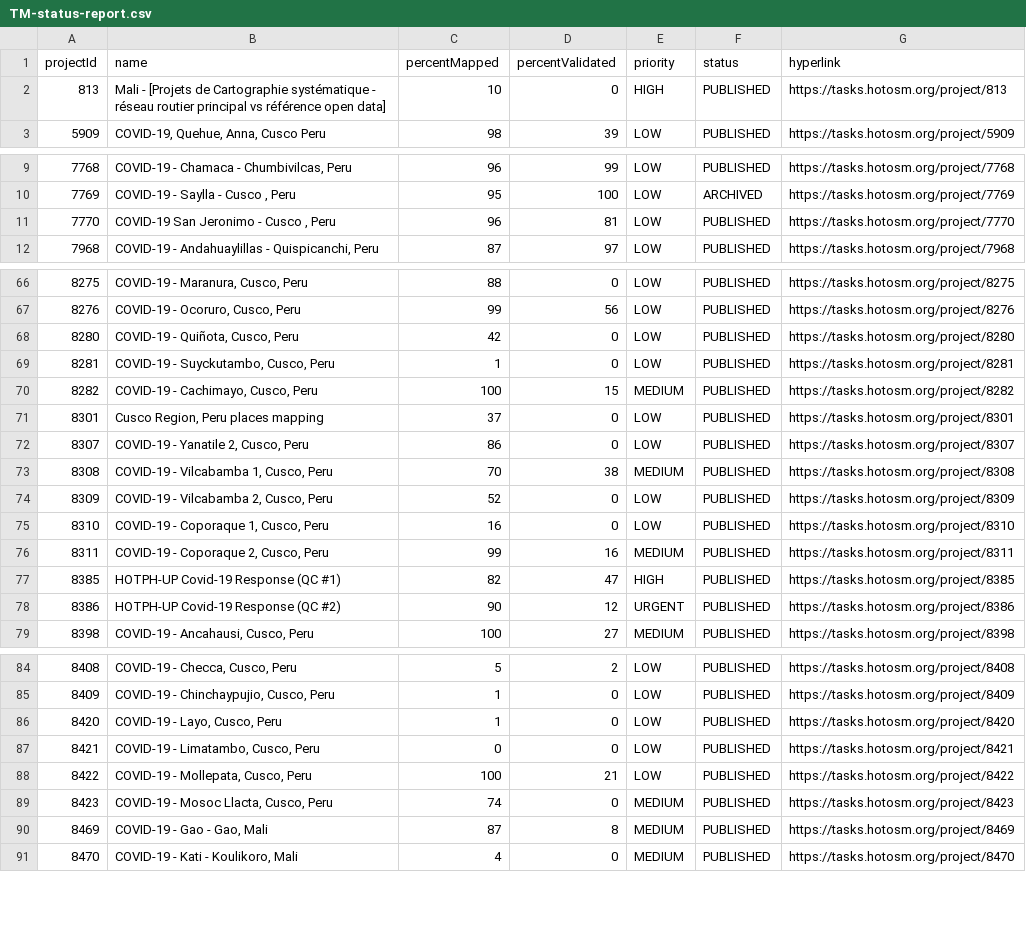
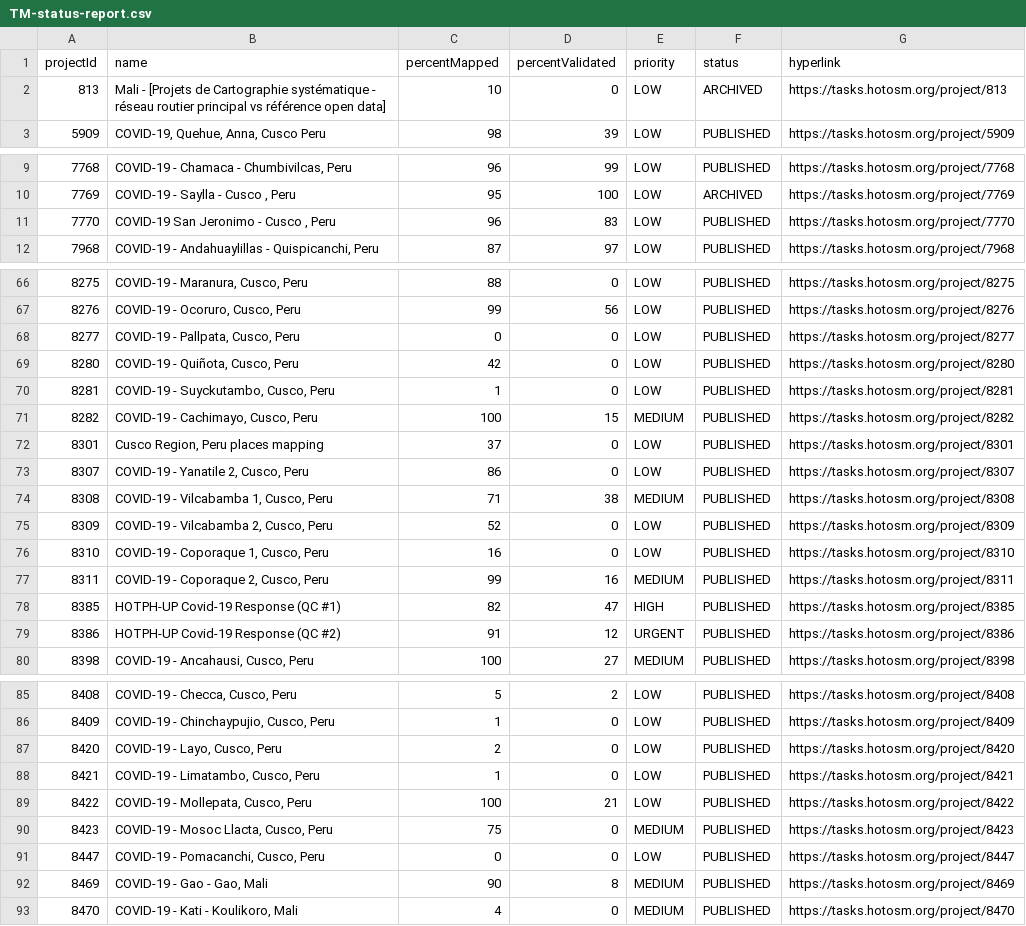
Before and after one commit to jarmokivekas/hotosm-activation-gis-data, a CSV file: 2019-12-covid-19/TM-status-report.csv, drawn as a sheet; only a part is shown, gaps mark what is left out; the diff covers the shown part only.

Commit message:
update covid-19 reports 2020-04-29T18:00:11+03:00

```diff
--- a/2019-12-covid-19/TM-status-report.csv
+++ b/2019-12-covid-19/TM-status-report.csv
@@ -1,3 +1,3 @@
 projectId,name,percentMapped,percentValidated,priority,status,hyperlink
-813,Mali - [Projets de Cartographie systématique - réseau routier principal vs référence open data],10,0,HIGH,PUBLISHED,https://tasks.hotosm.org/project/813
+813,Mali - [Projets de Cartographie systématique - réseau routier principal vs référence open data],10,0,LOW,ARCHIVED,https://tasks.hotosm.org/project/813
 5909,"COVID-19, Quehue, Anna, Cusco Peru",98,39,LOW,PUBLISHED,https://tasks.hotosm.org/project/5909
@@ -10,3 +10,3 @@ projectId,name,percentMapped,percentValidated,priority,status,hyperlink
 7769,"COVID-19 - Saylla - Cusco , Peru",95,100,LOW,ARCHIVED,https://tasks.hotosm.org/project/7769
-7770,"COVID-19 San Jeronimo - Cusco , Peru",96,81,LOW,PUBLISHED,https://tasks.hotosm.org/project/7770
+7770,"COVID-19 San Jeronimo - Cusco , Peru",96,83,LOW,PUBLISHED,https://tasks.hotosm.org/project/7770
 7968,"COVID-19 - Andahuaylillas - Quispicanchi, Peru",87,97,LOW,PUBLISHED,https://tasks.hotosm.org/project/7968
@@ -67,2 +67,3 @@ projectId,name,percentMapped,percentValidated,priority,status,hyperlink
 8276,"COVID-19 - Ocoruro, Cusco, Peru",99,56,LOW,PUBLISHED,https://tasks.hotosm.org/project/8276
+8277,"COVID-19 - Pallpata, Cusco, Peru",0,0,LOW,PUBLISHED,https://tasks.hotosm.org/project/8277
 8280,"COVID-19 - Quiñota, Cusco, Peru",42,0,LOW,PUBLISHED,https://tasks.hotosm.org/project/8280
@@ -72,3 +73,3 @@ projectId,name,percentMapped,percentValidated,priority,status,hyperlink
 8307,"COVID-19 - Yanatile 2, Cusco, Peru",86,0,LOW,PUBLISHED,https://tasks.hotosm.org/project/8307
-8308,"COVID-19 - Vilcabamba 1, Cusco, Peru",70,38,MEDIUM,PUBLISHED,https://tasks.hotosm.org/project/8308
+8308,"COVID-19 - Vilcabamba 1, Cusco, Peru",71,38,MEDIUM,PUBLISHED,https://tasks.hotosm.org/project/8308
 8309,"COVID-19 - Vilcabamba 2, Cusco, Peru",52,0,LOW,PUBLISHED,https://tasks.hotosm.org/project/8309
@@ -77,3 +78,3 @@ projectId,name,percentMapped,percentValidated,priority,status,hyperlink
 8385,HOTPH-UP Covid-19 Response (QC #1),82,47,HIGH,PUBLISHED,https://tasks.hotosm.org/project/8385
-8386,HOTPH-UP Covid-19 Response (QC #2),90,12,URGENT,PUBLISHED,https://tasks.hotosm.org/project/8386
+8386,HOTPH-UP Covid-19 Response (QC #2),91,12,URGENT,PUBLISHED,https://tasks.hotosm.org/project/8386
 8398,"COVID-19 - Ancahausi, Cusco, Peru",100,27,MEDIUM,PUBLISHED,https://tasks.hotosm.org/project/8398
@@ -85,7 +86,8 @@ projectId,name,percentMapped,percentValidated,priority,status,hyperlink
 8409,"COVID-19 - Chinchaypujio, Cusco, Peru",1,0,LOW,PUBLISHED,https://tasks.hotosm.org/project/8409
-8420,"COVID-19 - Layo, Cusco, Peru",1,0,LOW,PUBLISHED,https://tasks.hotosm.org/project/8420
-8421,"COVID-19 - Limatambo, Cusco, Peru",0,0,LOW,PUBLISHED,https://tasks.hotosm.org/project/8421
+8420,"COVID-19 - Layo, Cusco, Peru",2,0,LOW,PUBLISHED,https://tasks.hotosm.org/project/8420
+8421,"COVID-19 - Limatambo, Cusco, Peru",1,0,LOW,PUBLISHED,https://tasks.hotosm.org/project/8421
 8422,"COVID-19 - Mollepata, Cusco, Peru",100,21,LOW,PUBLISHED,https://tasks.hotosm.org/project/8422
-8423,"COVID-19 - Mosoc Llacta, Cusco, Peru",74,0,MEDIUM,PUBLISHED,https://tasks.hotosm.org/project/8423
-8469,"COVID-19 - Gao - Gao, Mali",87,8,MEDIUM,PUBLISHED,https://tasks.hotosm.org/project/8469
+8423,"COVID-19 - Mosoc Llacta, Cusco, Peru",75,0,MEDIUM,PUBLISHED,https://tasks.hotosm.org/project/8423
+8447,"COVID-19 - Pomacanchi, Cusco, Peru",0,0,LOW,PUBLISHED,https://tasks.hotosm.org/project/8447
+8469,"COVID-19 - Gao - Gao, Mali",90,8,MEDIUM,PUBLISHED,https://tasks.hotosm.org/project/8469
 8470,"COVID-19 - Kati - Koulikoro, Mali",4,0,MEDIUM,PUBLISHED,https://tasks.hotosm.org/project/8470
```
Also changed, not shown: 2 edited cells elsewhere in this file, 1 other file.
